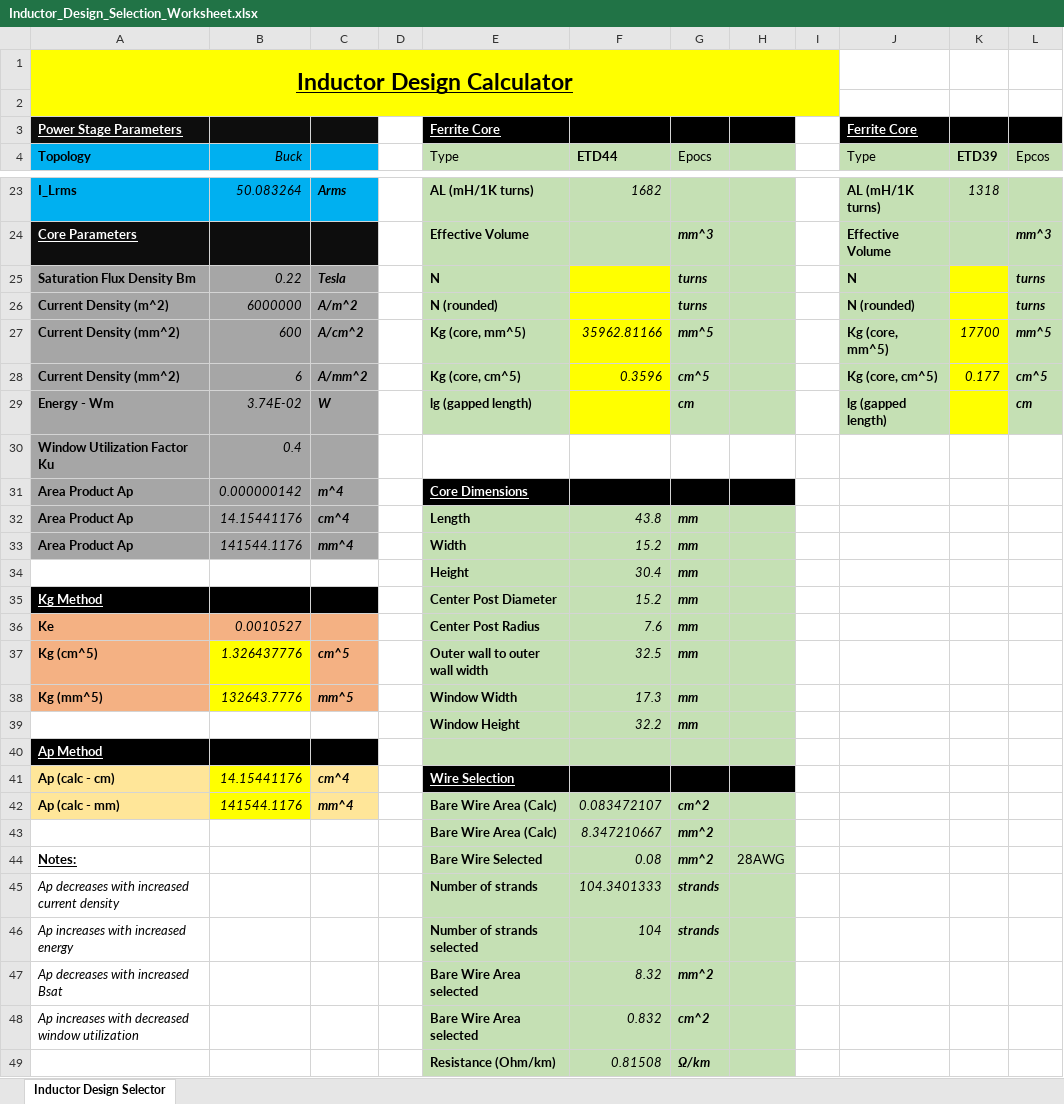
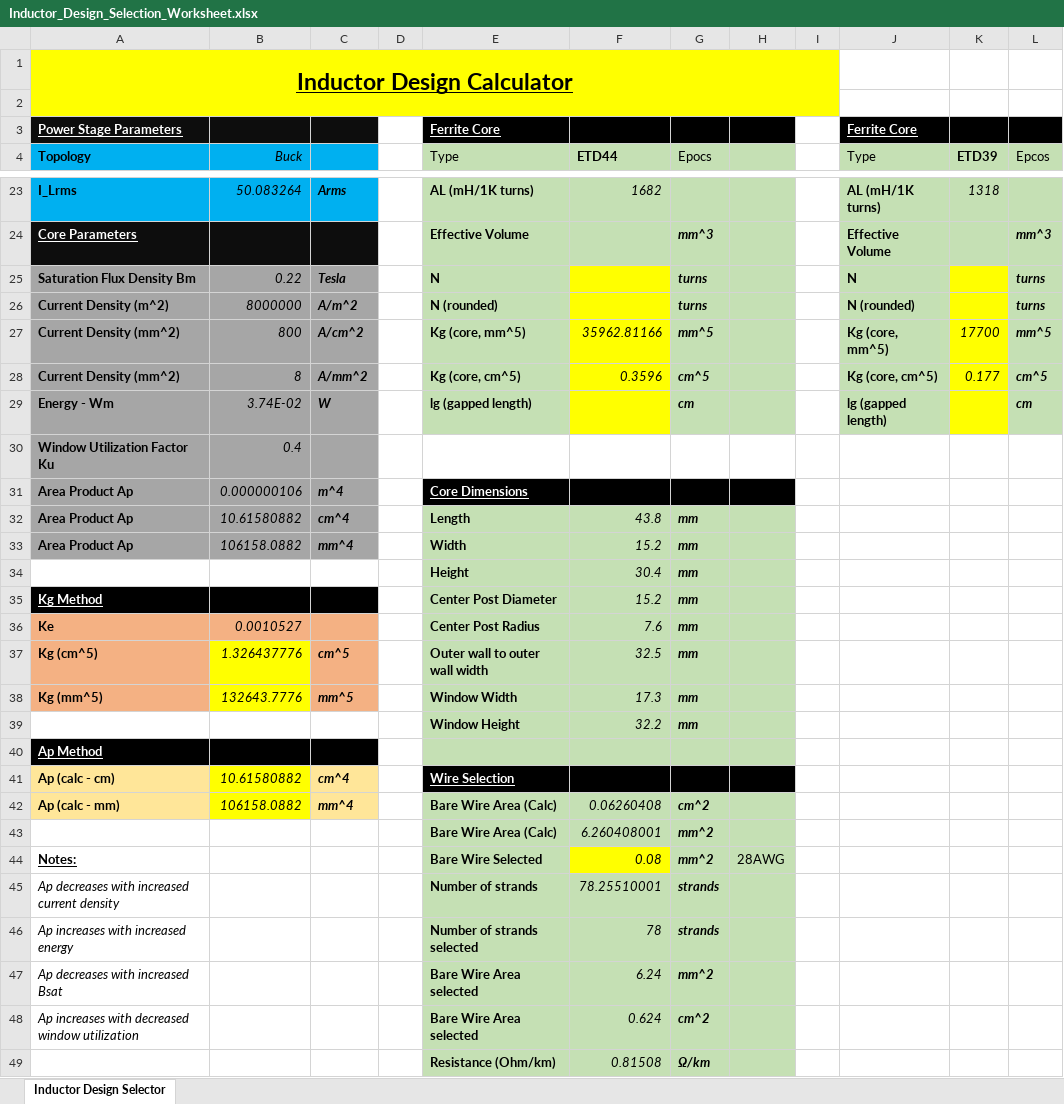
Before and after one commit to scottmmcelroy/inductor_design, an Excel workbook: Inductor_Design_Selection_Worksheet.xlsx, sheet Inductor Design Selector, drawn as a sheet; only a part is shown, gaps mark what is left out; values as stored, in another font and other column widths than the file's, no borders; the diff covers the shown part only; the diff names each change by its address in the sheet, - before the commit and + after, or states it on an @@ line.

```diff
--- a/Inductor_Design_Selection_Worksheet.xlsx (sheet Inductor Design Selector)
+++ b/Inductor_Design_Selection_Worksheet.xlsx (sheet Inductor Design Selector)
-B26 (Buck): 6000000
+B26 (Buck): 8000000
-B27 (Buck): 600
+B27 (Buck): 800
-B28 (Buck): 6
+B28 (Buck): 8
-B31 (Buck): 0.000000142
+B31 (Buck): 0.000000106
-B32 (Buck): 14.15441176
+B32 (Buck): 10.61580882
-B33 (Buck): 141544.1176
+B33 (Buck): 106158.0882
-B41 (Buck): 14.15441176
+B41 (Buck): 10.61580882
-B42 (Buck): 141544.1176
+B42 (Buck): 106158.0882
-F42 (ETD44): 0.083472107
+F42 (ETD44): 0.06260408
-F43 (ETD44): 8.347210667
+F43 (ETD44): 6.260408001
-F44 fill: #C5E0B4
+F44 fill: #FFFF00
-F45 (ETD44): 104.3401333
+F45 (ETD44): 78.25510001
-F46 (ETD44): 104
+F46 (ETD44): 78
-F47 (ETD44): 8.32
+F47 (ETD44): 6.24
-F48 (ETD44): 0.832
+F48 (ETD44): 0.624
```
Also changed, not shown: 19 added rows elsewhere in this sheet.
